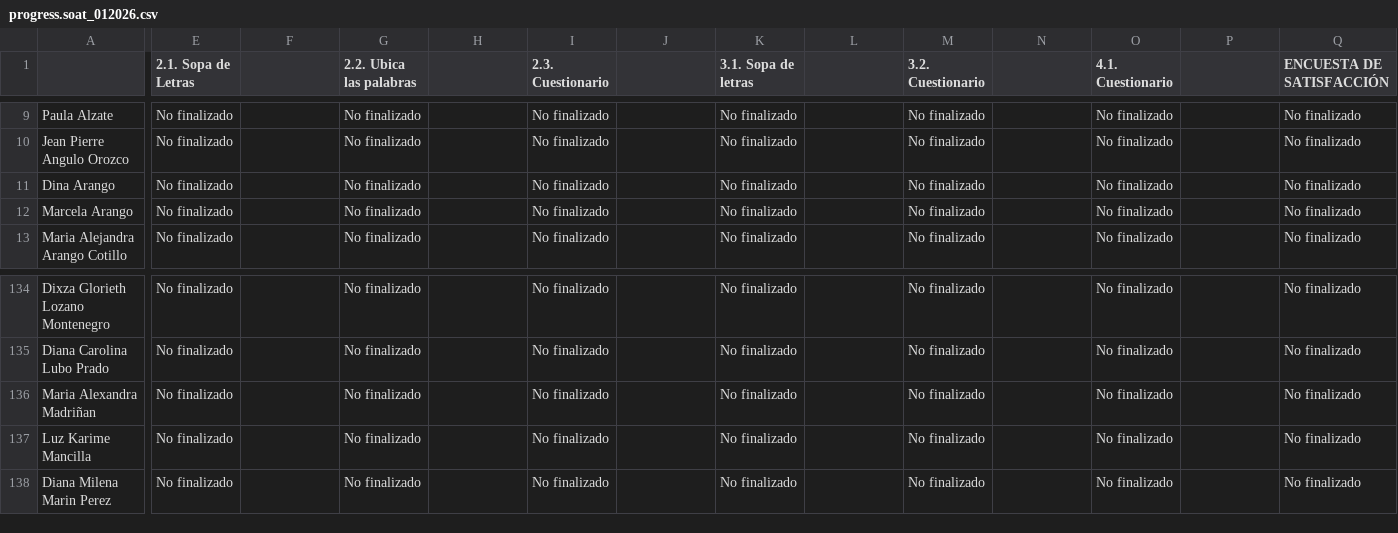
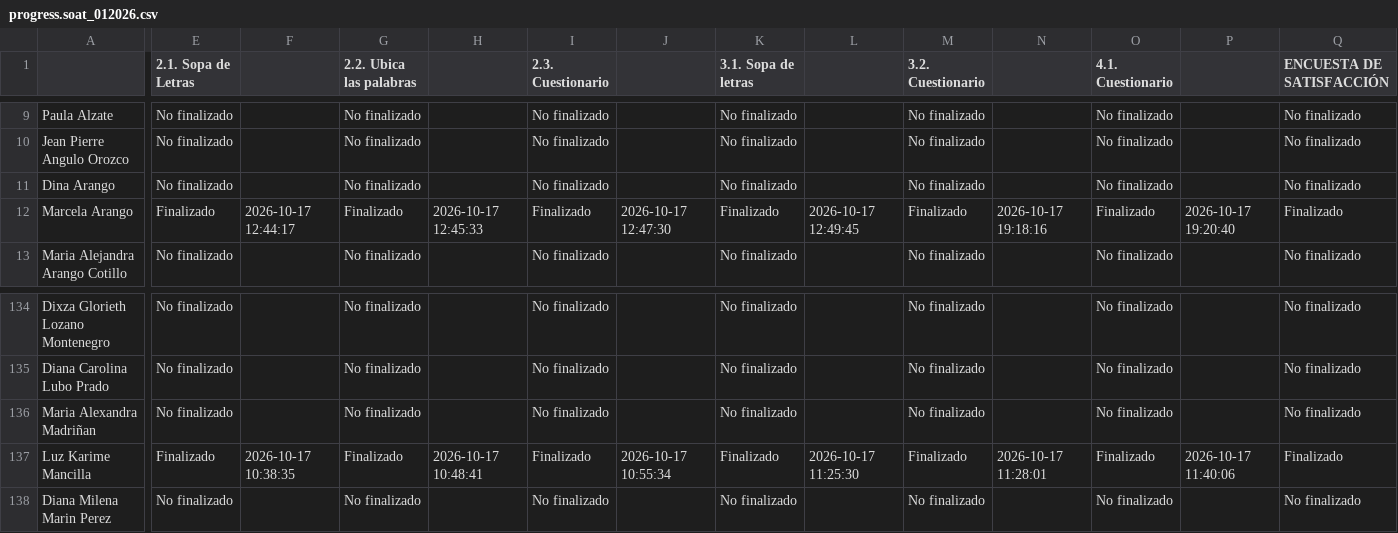
Before and after one commit to SecSaludCali/Tesis_Moodle, a CSV file: descargas_moodle/progress.soat_012026.csv, drawn as a sheet; only a part is shown, gaps mark what is left out; the diff covers the shown part only; the diff names each change by its address in the sheet, - before the commit and + after, or states it on an @@ line.

```diff
--- a/descargas_moodle/progress.soat_012026.csv
+++ b/descargas_moodle/progress.soat_012026.csv
-E12 (2.1. Sopa de Letras): No finalizado
+E12 (2.1. Sopa de Letras): Finalizado
-F12: (empty)
+F12: 2026-10-17 12:44:17
-G12 (2.2. Ubica las palabras): No finalizado
+G12 (2.2. Ubica las palabras): Finalizado
-H12: (empty)
+H12: 2026-10-17 12:45:33
-I12 (2.3. Cuestionario): No finalizado
+I12 (2.3. Cuestionario): Finalizado
-J12: (empty)
+J12: 2026-10-17 12:47:30
-K12 (3.1. Sopa de letras): No finalizado
+K12 (3.1. Sopa de letras): Finalizado
-L12: (empty)
+L12: 2026-10-17 12:49:45
-M12 (3.2. Cuestionario): No finalizado
+M12 (3.2. Cuestionario): Finalizado
-N12: (empty)
+N12: 2026-10-17 19:18:16
-O12 (4.1. Cuestionario): No finalizado
+O12 (4.1. Cuestionario): Finalizado
-P12: (empty)
+P12: 2026-10-17 19:20:40
-Q12 (ENCUESTA DE SATISFACCIÓN): No finalizado
+Q12 (ENCUESTA DE SATISFACCIÓN): Finalizado
-E137 (2.1. Sopa de Letras): No finalizado
+E137 (2.1. Sopa de Letras): Finalizado
-F137: (empty)
+F137: 2026-10-17 10:38:35
-G137 (2.2. Ubica las palabras): No finalizado
+G137 (2.2. Ubica las palabras): Finalizado
-H137: (empty)
+H137: 2026-10-17 10:48:41
-I137 (2.3. Cuestionario): No finalizado
+I137 (2.3. Cuestionario): Finalizado
-J137: (empty)
+J137: 2026-10-17 10:55:34
-K137 (3.1. Sopa de letras): No finalizado
+K137 (3.1. Sopa de letras): Finalizado
-L137: (empty)
+L137: 2026-10-17 11:25:30
-M137 (3.2. Cuestionario): No finalizado
+M137 (3.2. Cuestionario): Finalizado
-N137: (empty)
+N137: 2026-10-17 11:28:01
-O137 (4.1. Cuestionario): No finalizado
+O137 (4.1. Cuestionario): Finalizado
-P137: (empty)
+P137: 2026-10-17 11:40:06
-Q137 (ENCUESTA DE SATISFACCIÓN): No finalizado
+Q137 (ENCUESTA DE SATISFACCIÓN): Finalizado
```
Also changed, not shown: 6 edited cells elsewhere in this file, descargas_moodle/progress.rpmsa_022026.csv, descargas_moodle/progress.sbpcd_2026.csv, 5 other files.
